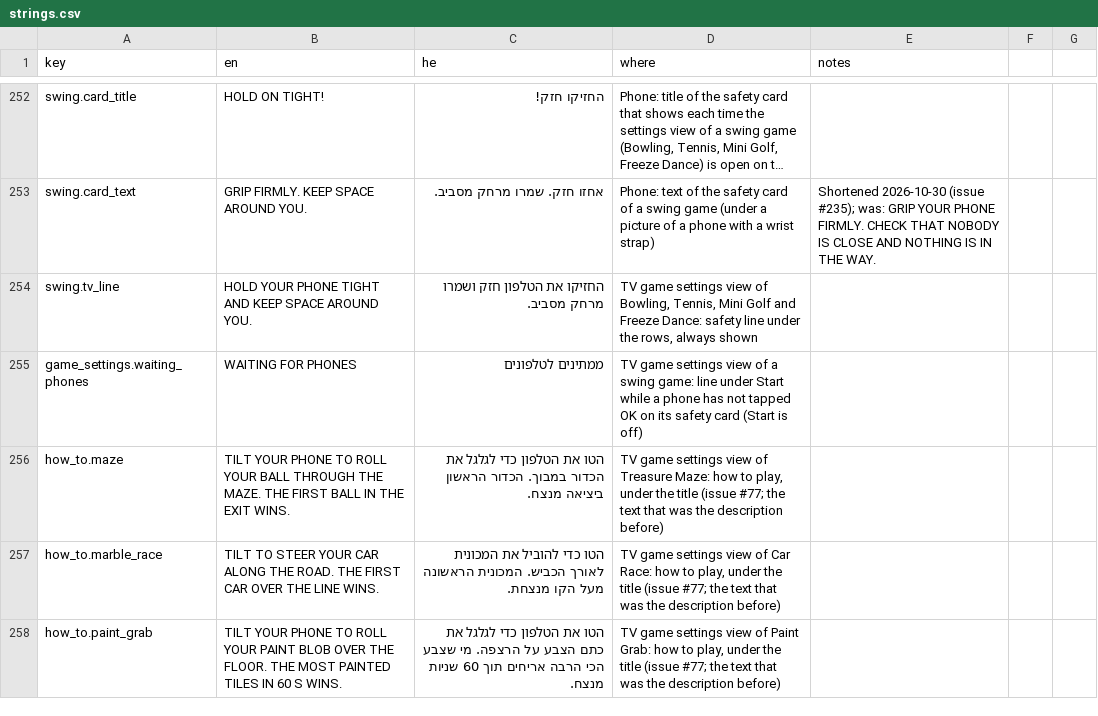
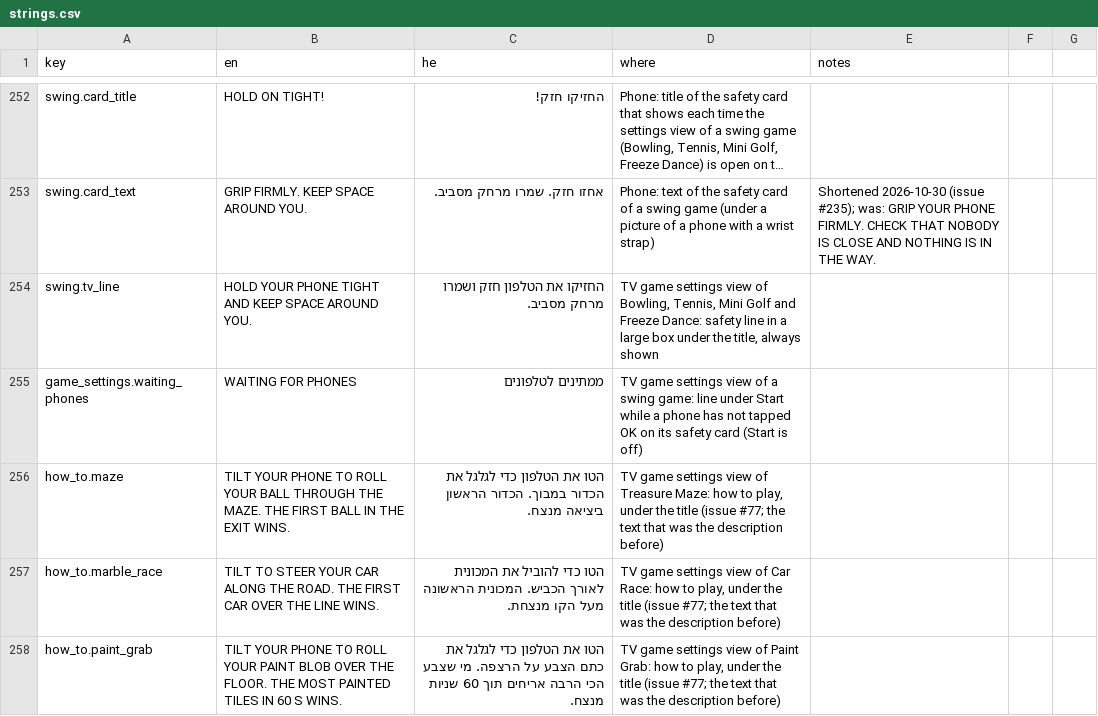
Before and after one commit to alonzo86/remote-play, a CSV file: assets/lang/strings.csv, drawn as a sheet; only a part is shown, gaps mark what is left out; long unchanged cells end in …; the diff names each change by its address in the sheet, - before the commit and + after, or states it on an @@ line.

```diff
--- a/assets/lang/strings.csv
+++ b/assets/lang/strings.csv
-D254 (where): …safety line under the rows, always shown
+D254 (where): …safety line in a large box under the title, always shown
```
Also changed, not shown: 3 other files.
